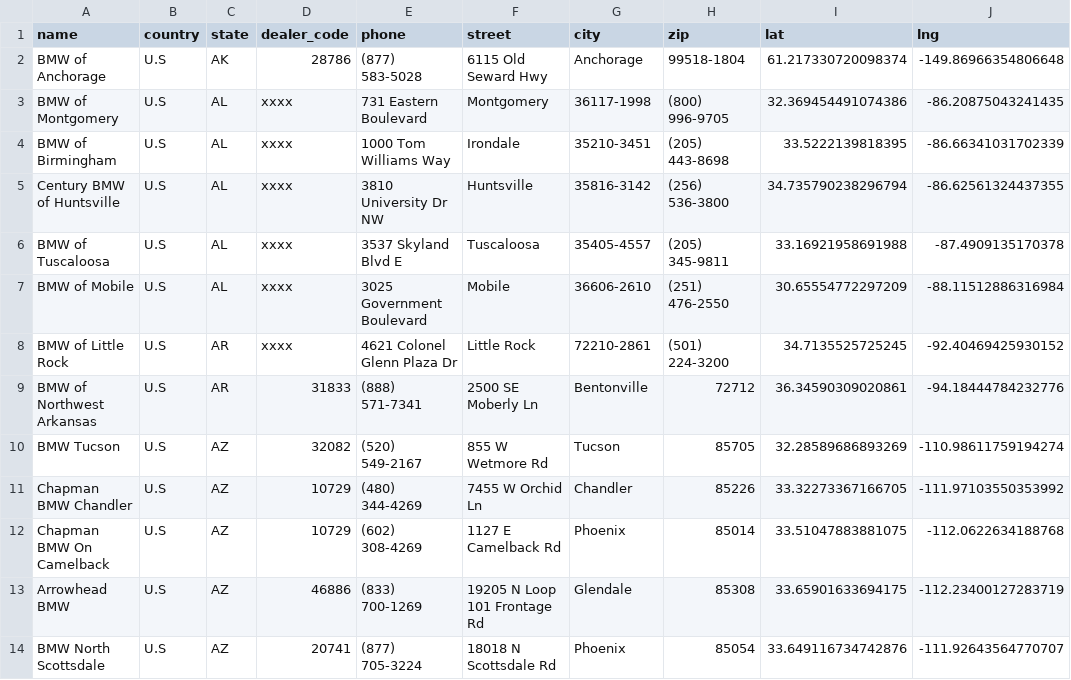
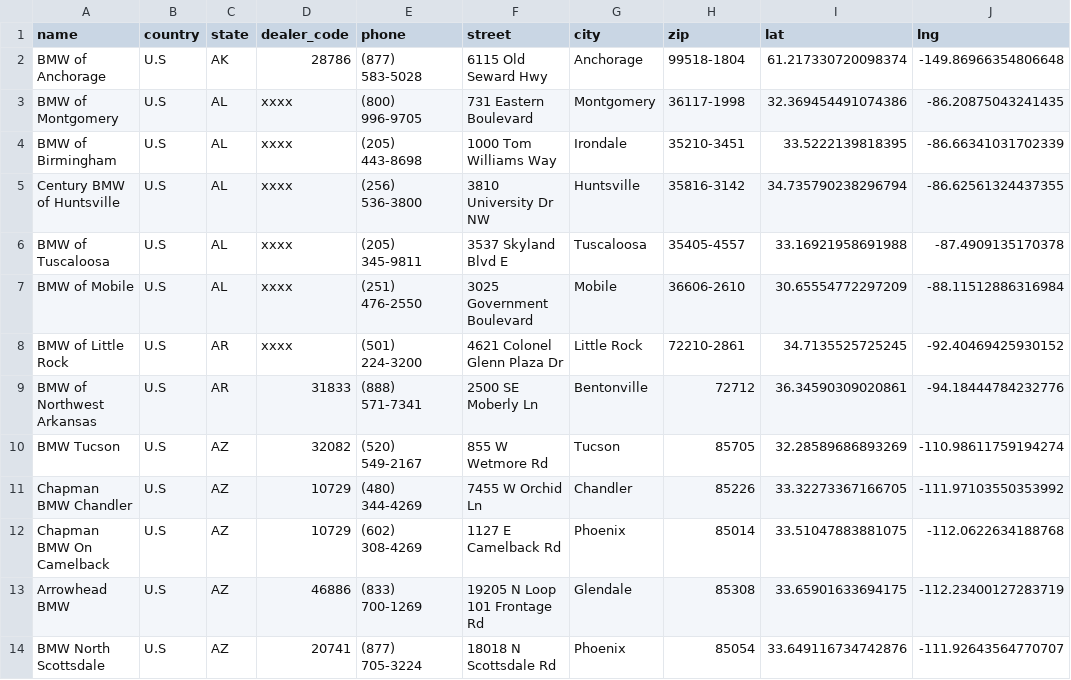
Before and after one commit to Sman19/DEALER-MAP, a CSV file: bmw_dealers.csv, drawn as a sheet; only a part is shown; the diff names each change by its address in the sheet, - before the commit and + after, or states it on an @@ line.

Commit message:
Update bmw_dealers.csv

```diff
--- a/bmw_dealers.csv
+++ b/bmw_dealers.csv
-E3 (phone): 731 Eastern Boulevard
+E3 (phone): (800) 996-9705
-F3 (street): Montgomery
+F3 (street): 731 Eastern Boulevard
-G3 (city): 36117-1998
+G3 (city): Montgomery
-H3 (zip): (800) 996-9705
+H3 (zip): 36117-1998
-E4 (phone): 1000 Tom Williams Way
+E4 (phone): (205) 443-8698
-F4 (street): Irondale
+F4 (street): 1000 Tom Williams Way
-G4 (city): 35210-3451
+G4 (city): Irondale
-H4 (zip): (205) 443-8698
+H4 (zip): 35210-3451
-E5 (phone): 3810 University Dr NW
+E5 (phone): (256) 536-3800
-F5 (street): Huntsville
+F5 (street): 3810 University Dr NW
-G5 (city): 35816-3142
+G5 (city): Huntsville
-H5 (zip): (256) 536-3800
+H5 (zip): 35816-3142
-E6 (phone): 3537 Skyland Blvd E
+E6 (phone): (205) 345-9811
-F6 (street): Tuscaloosa
+F6 (street): 3537 Skyland Blvd E
-G6 (city): 35405-4557
+G6 (city): Tuscaloosa
-H6 (zip): (205) 345-9811
+H6 (zip): 35405-4557
-E7 (phone): 3025 Government Boulevard
+E7 (phone): (251) 476-2550
-F7 (street): Mobile
+F7 (street): 3025 Government Boulevard
-G7 (city): 36606-2610
+G7 (city): Mobile
-H7 (zip): (251) 476-2550
+H7 (zip): 36606-2610
-E8 (phone): 4621 Colonel Glenn Plaza Dr
+E8 (phone): (501) 224-3200
-F8 (street): Little Rock
+F8 (street): 4621 Colonel Glenn Plaza Dr
-G8 (city): 72210-2861
+G8 (city): Little Rock
-H8 (zip): (501) 224-3200
+H8 (zip): 72210-2861
```
